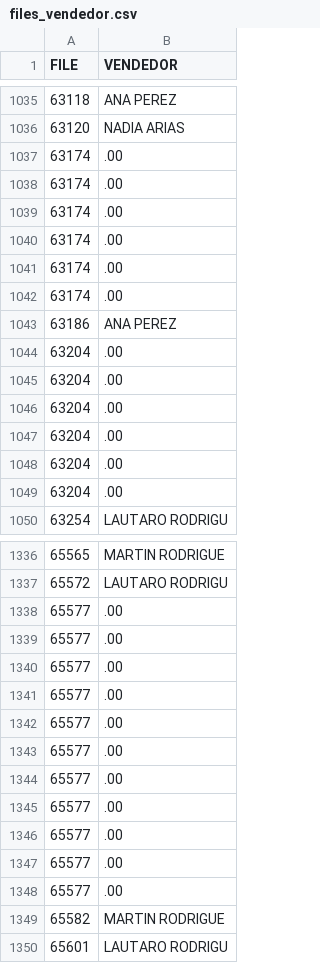
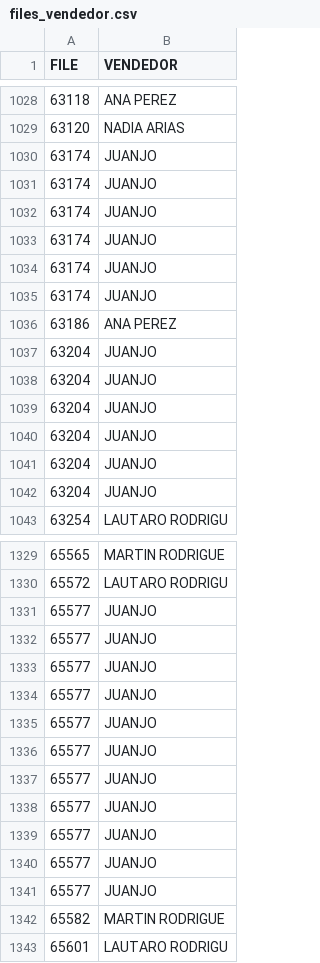
Before and after one commit to MarcoCenturion/Linux, a CSV file: files_vendedor.csv, drawn as a sheet; only a part is shown, gaps mark what is left out; the diff covers the shown part only.

Commit message:
files

```diff
--- a/files_vendedor.csv
+++ b/files_vendedor.csv
@@ -1036,15 +1029,15 @@ FILE,VENDEDOR
 63120,NADIA ARIAS
-63174,.00
-63174,.00
-63174,.00
-63174,.00
-63174,.00
-63174,.00
+63174,JUANJO
+63174,JUANJO
+63174,JUANJO
+63174,JUANJO
+63174,JUANJO
+63174,JUANJO
 63186,ANA PEREZ
-63204,.00
-63204,.00
-63204,.00
-63204,.00
-63204,.00
-63204,.00
+63204,JUANJO
+63204,JUANJO
+63204,JUANJO
+63204,JUANJO
+63204,JUANJO
+63204,JUANJO
 63254,LAUTARO RODRIGU
@@ -1337,13 +1330,13 @@ FILE,VENDEDOR
 65572,LAUTARO RODRIGU
-65577,.00
-65577,.00
-65577,.00
-65577,.00
-65577,.00
-65577,.00
-65577,.00
-65577,.00
-65577,.00
-65577,.00
-65577,.00
+65577,JUANJO
+65577,JUANJO
+65577,JUANJO
+65577,JUANJO
+65577,JUANJO
+65577,JUANJO
+65577,JUANJO
+65577,JUANJO
+65577,JUANJO
+65577,JUANJO
+65577,JUANJO
 65582,MARTIN RODRIGUE
```
Also changed, not shown: 8 removed rows and 7 edited cells elsewhere in this file.
